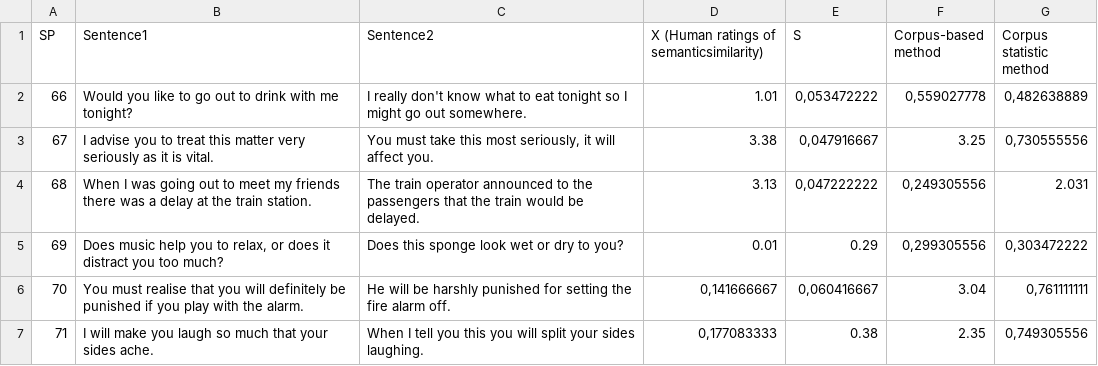
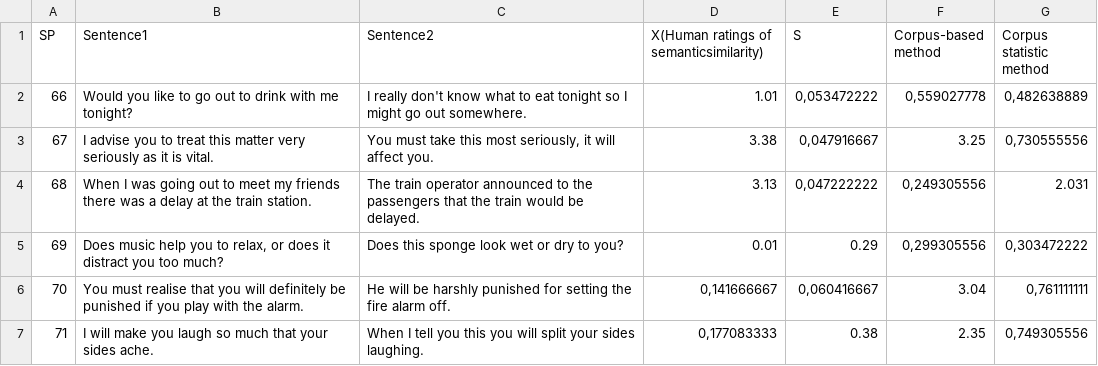
Before and after one commit to Rloota/nlp_2019_project6, a CSV file: data/final_data.csv, drawn as a sheet; only a part is shown.

Commit message:
Update final_data.csv

```diff
--- a/data/final_data.csv
+++ b/data/final_data.csv
@@ -1,2 +1,2 @@
-SP;Sentence1;Sentence2;X (Human ratings of semanticsimilarity);S;Corpus-based method;Corpus statistic method
+SP;Sentence1;Sentence2;X(Human ratings of semanticsimilarity);S;Corpus-based method;Corpus statistic method
 66;Would you like to go out to drink with me tonight?;I really don't know what to eat tonight so I might go out somewhere.;1.01;0,053472222;0,559027778;0,482638889
```
